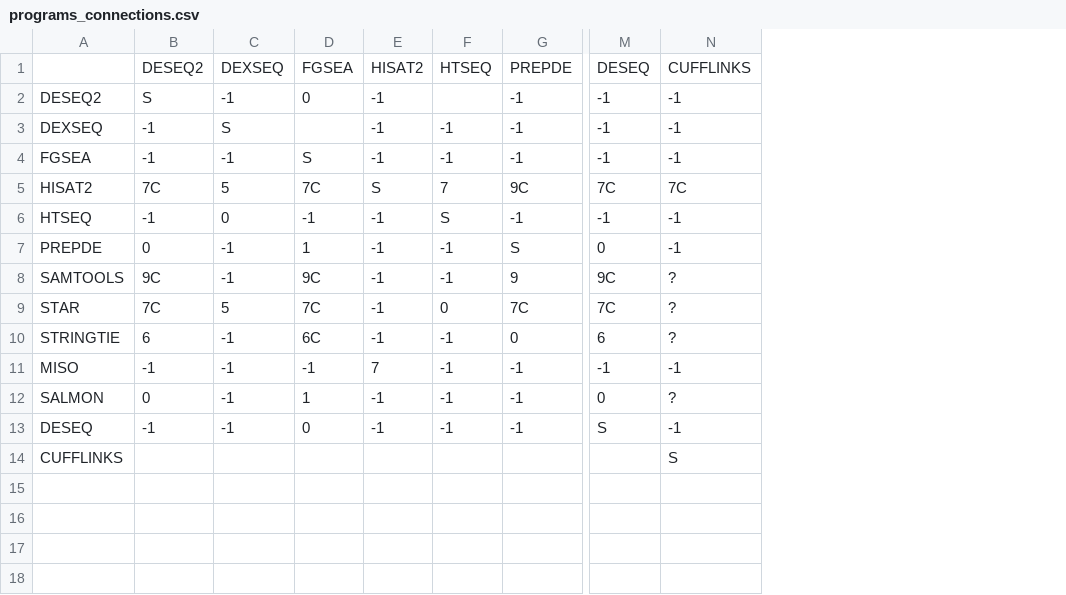
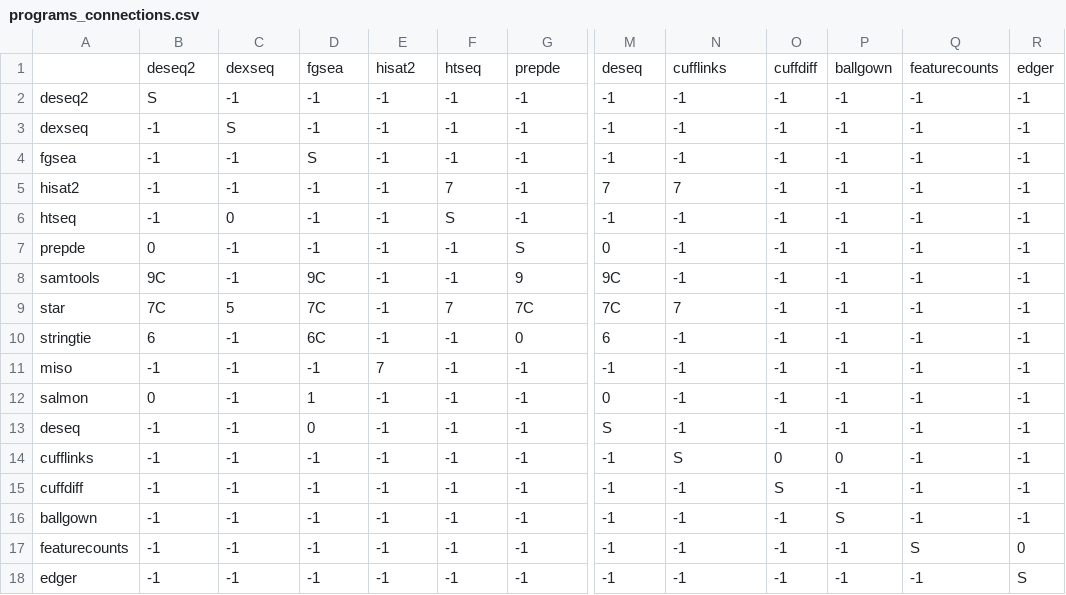
Before and after one commit to tonyyzy/RNASeq, a CSV file: backend_scripts/logic/programs_connections.csv, drawn as a sheet; only a part is shown, gaps mark what is left out; removed rows and columns are numbered as before the commit, all else as after; rows hold the shown columns only; the diff names each change by its address in the sheet, - before the commit and + after, or states it on an @@ line.

Commit message:
Update programs

```diff
--- a/backend_scripts/logic/programs_connections.csv
+++ b/backend_scripts/logic/programs_connections.csv
-column A, rows 2-4: DESEQ2 | DEXSEQ | FGSEA; rows 6-13: HTSEQ | PREPDE | SAMTOOLS | STAR | STRINGTIE | MISO | SALMON | DESEQ
+column A, rows 2-4: deseq2 | dexseq | fgsea; rows 6-13: htseq | prepde | samtools | star | stringtie | miso | salmon | deseq
+column O, rows 2-4: all -1; rows 6-13: all -1
+column P, rows 2-4: all -1; rows 6-13: all -1
+column Q, rows 2-4: all -1; rows 6-13: all -1
+column R, rows 2-4: all -1; rows 6-13: all -1
-row 1:  | DESEQ2 | DEXSEQ | FGSEA | HISAT2 | HTSEQ | PREPDE | DESEQ | CUFFLINKS
+row 1:  | deseq2 | dexseq | fgsea | hisat2 | htseq | prepde | deseq | cufflinks | cuffdiff | ballgown | featurecounts | edger
-D2: 0
+D2: -1
-F2: (empty)
+F2: -1
-D3: (empty)
+D3: -1
-row 5: HISAT2 | 7C | 5 | 7C | S | 7 | 9C | 7C | 7C
+row 5: hisat2 | -1 | -1 | -1 | -1 | 7 | -1 | 7 | 7 | -1 | -1 | -1 | -1
-D7: 1
+D7: -1
-N8: ?
+N8: -1
-F9: 0
+F9: 7
-N9: ?
+N9: 7
-N10: ?
+N10: -1
-N12: ?
+N12: -1
-row 14: CUFFLINKS |  |  |  |  |  |  |  | S
+row 14: cufflinks | -1 | -1 | -1 | -1 | -1 | -1 | -1 | S | 0 | 0 | -1 | -1
+row 15: cuffdiff | -1 | -1 | -1 | -1 | -1 | -1 | -1 | -1 | S | -1 | -1 | -1
+row 16: ballgown | -1 | -1 | -1 | -1 | -1 | -1 | -1 | -1 | -1 | S | -1 | -1
+row 17: featurecounts | -1 | -1 | -1 | -1 | -1 | -1 | -1 | -1 | -1 | -1 | S | 0
+row 18: edger | -1 | -1 | -1 | -1 | -1 | -1 | -1 | -1 | -1 | -1 | -1 | S
```
Also changed, not shown: 3 other files.
